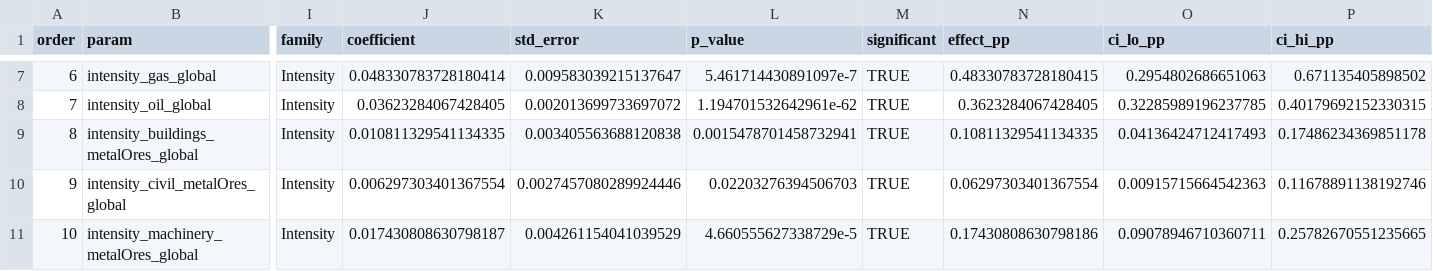
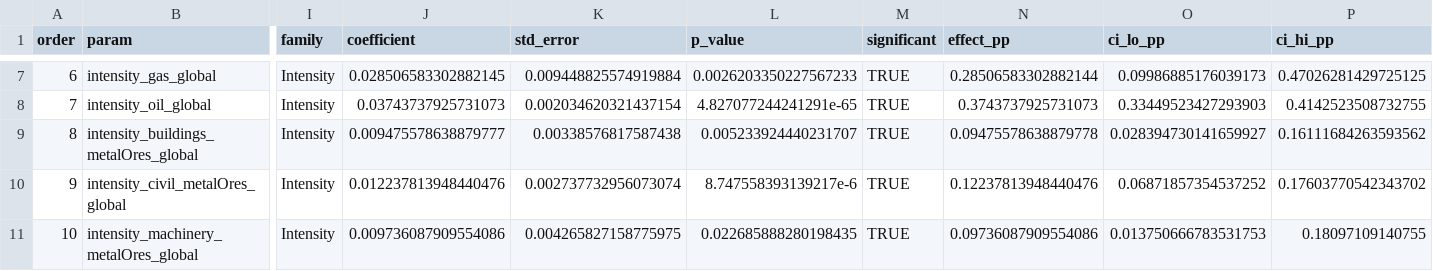
Before and after one commit to pmbusch/material-intensity, a CSV file: Parameters/Intermediate/Figure5_LeverEffects.csv, drawn as a sheet; only a part is shown, gaps mark what is left out; the diff covers the shown part only; the diff names each change by its address in the sheet, - before the commit and + after, or states it on an @@ line.

```diff
--- a/Parameters/Intermediate/Figure5_LeverEffects.csv
+++ b/Parameters/Intermediate/Figure5_LeverEffects.csv
-J7 (coefficient): 0.048330783728180414
+J7 (coefficient): 0.028506583302882145
-K7 (std_error): 0.009583039215137647
+K7 (std_error): 0.009448825574919884
-L7 (p_value): 5.461714430891097e-7
+L7 (p_value): 0.0026203350227567233
-N7 (effect_pp): 0.48330783728180415
+N7 (effect_pp): 0.28506583302882144
-O7 (ci_lo_pp): 0.2954802686651063
+O7 (ci_lo_pp): 0.09986885176039173
-P7 (ci_hi_pp): 0.671135405898502
+P7 (ci_hi_pp): 0.47026281429725125
-J8 (coefficient): 0.03623284067428405
+J8 (coefficient): 0.03743737925731073
-K8 (std_error): 0.002013699733697072
+K8 (std_error): 0.002034620321437154
-L8 (p_value): 1.194701532642961e-62
+L8 (p_value): 4.827077244241291e-65
-N8 (effect_pp): 0.3623284067428405
+N8 (effect_pp): 0.3743737925731073
-O8 (ci_lo_pp): 0.32285989196237785
+O8 (ci_lo_pp): 0.33449523427293903
-P8 (ci_hi_pp): 0.40179692152330315
+P8 (ci_hi_pp): 0.4142523508732755
-J9 (coefficient): 0.010811329541134335
+J9 (coefficient): 0.009475578638879777
-K9 (std_error): 0.003405563688120838
+K9 (std_error): 0.00338576817587438
-L9 (p_value): 0.0015478701458732941
+L9 (p_value): 0.005233924440231707
-N9 (effect_pp): 0.10811329541134335
+N9 (effect_pp): 0.09475578638879778
-O9 (ci_lo_pp): 0.04136424712417493
+O9 (ci_lo_pp): 0.028394730141659927
-P9 (ci_hi_pp): 0.17486234369851178
+P9 (ci_hi_pp): 0.16111684263593562
-J10 (coefficient): 0.006297303401367554
+J10 (coefficient): 0.012237813948440476
-K10 (std_error): 0.0027457080289924446
+K10 (std_error): 0.002737732956073074
-L10 (p_value): 0.02203276394506703
+L10 (p_value): 8.747558393139217e-6
-N10 (effect_pp): 0.06297303401367554
+N10 (effect_pp): 0.12237813948440476
-O10 (ci_lo_pp): 0.00915715664542363
+O10 (ci_lo_pp): 0.06871857354537252
-P10 (ci_hi_pp): 0.11678891138192746
+P10 (ci_hi_pp): 0.17603770542343702
-J11 (coefficient): 0.017430808630798187
+J11 (coefficient): 0.009736087909554086
-K11 (std_error): 0.004261154041039529
+K11 (std_error): 0.004265827158775975
-L11 (p_value): 4.660555627338729e-5
+L11 (p_value): 0.022685888280198435
-N11 (effect_pp): 0.17430808630798186
+N11 (effect_pp): 0.09736087909554086
-O11 (ci_lo_pp): 0.09078946710360711
+O11 (ci_lo_pp): 0.013750666783531753
-P11 (ci_hi_pp): 0.25782670551235665
+P11 (ci_hi_pp): 0.18097109140755
```
Also changed, not shown: 101 edited cells elsewhere in this file, Parameters/Intermediate/Figure5_DensityLines.csv, Parameters/Intermediate/Figure5_GrowthImportance.csv, 33 other files.
